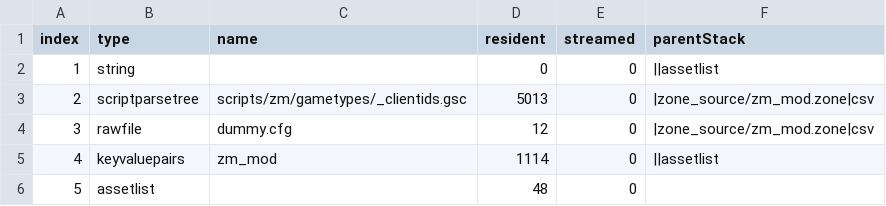
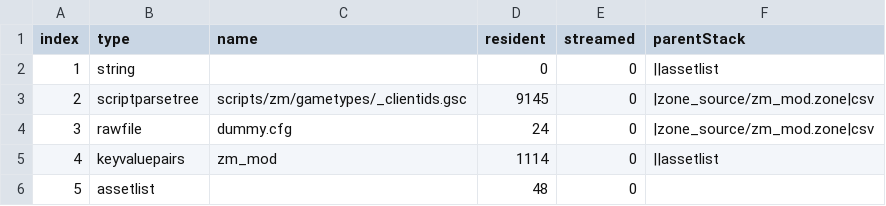
Before and after one commit to gokdeniz66/BO3-ProjectZ-Menu, a CSV file: zone_source/all/assetinfo/zm_mod.csv, drawn as a sheet.

```diff
--- a/zone_source/all/assetinfo/zm_mod.csv
+++ b/zone_source/all/assetinfo/zm_mod.csv
@@ -2,4 +2,4 @@ index,type,name,resident,streamed,parentStack
 1,string,,0,0,||assetlist
-2,scriptparsetree,scripts/zm/gametypes/_clientids.gsc,5013,0,|zone_source/zm_mod.zone|csv
-3,rawfile,dummy.cfg,12,0,|zone_source/zm_mod.zone|csv
+2,scriptparsetree,scripts/zm/gametypes/_clientids.gsc,9145,0,|zone_source/zm_mod.zone|csv
+3,rawfile,dummy.cfg,24,0,|zone_source/zm_mod.zone|csv
 4,keyvaluepairs,zm_mod,1114,0,||assetlist
```
Also changed, not shown: 4 other files.
